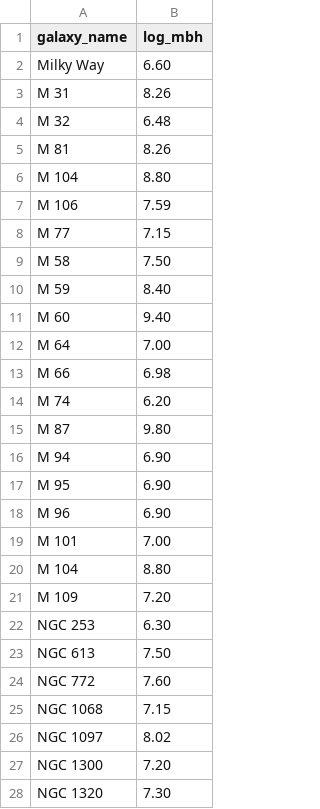
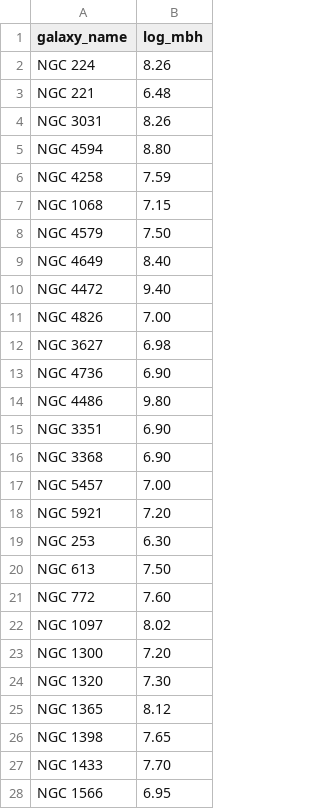
Before and after one commit to guptaarjun2027/spiral_fractals, a CSV file: data/metadata/seed_masses.csv, drawn as a sheet; only a part is shown; the shorter side is filled out with more unchanged rows; the diff covers the shown part only.

Commit message:
Update seed_masses.csv with additional galaxy data

```diff
--- a/data/metadata/seed_masses.csv
+++ b/data/metadata/seed_masses.csv
@@ -1,22 +1,19 @@
 galaxy_name,log_mbh
-Milky Way,6.60
-M 31,8.26
-M 32,6.48
-M 81,8.26
-M 104,8.80
-M 106,7.59
-M 77,7.15
-M 58,7.50
-M 59,8.40
-M 60,9.40
-M 64,7.00
-M 66,6.98
-M 74,6.20
-M 87,9.80
-M 94,6.90
-M 95,6.90
-M 96,6.90
-M 101,7.00
-M 104,8.80
-M 109,7.20
+NGC 224,8.26
+NGC 221,6.48
+NGC 3031,8.26
+NGC 4594,8.80
+NGC 4258,7.59
+NGC 1068,7.15
+NGC 4579,7.50
+NGC 4649,8.40
+NGC 4472,9.40
+NGC 4826,7.00
+NGC 3627,6.98
+NGC 4736,6.90
+NGC 4486,9.80
+NGC 3351,6.90
+NGC 3368,6.90
+NGC 5457,7.00
+NGC 5921,7.20
 NGC 253,6.30
@@ -24,3 +21,2 @@ NGC 613,7.50
 NGC 772,7.60
-NGC 1068,7.15
 NGC 1097,8.02
```
Also changed, not shown: 25 added rows and 4 removed rows elsewhere in this file.
